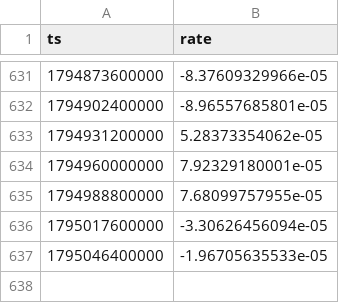
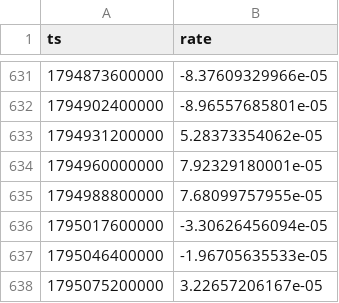
Before and after one commit to zqvo04/fabletradebot, a CSV file: live_data/ADA_funding.csv, drawn as a sheet; only a part is shown, gaps mark what is left out; the diff names each change by its address in the sheet, - before the commit and + after, or states it on an @@ line.

```diff
--- a/live_data/ADA_funding.csv
+++ b/live_data/ADA_funding.csv
+row 638: 1795075200000 | 3.22657206167e-05
```
Also changed, not shown: live_data/BTC_funding.csv, live_data/HYPE_1H.csv, 16 other files.
